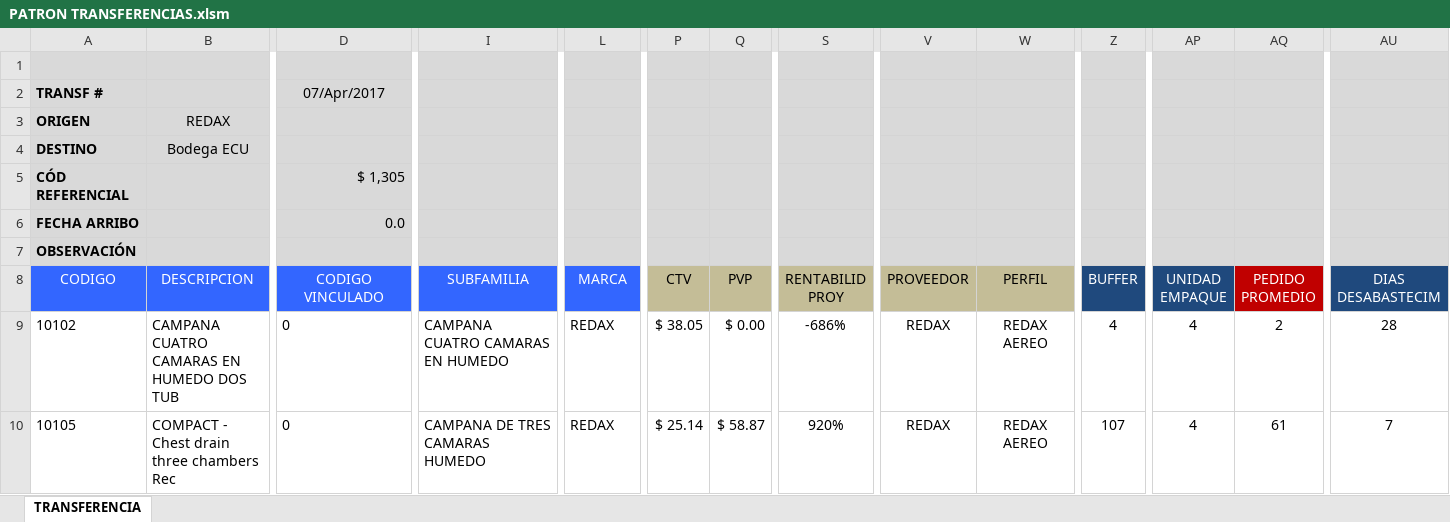
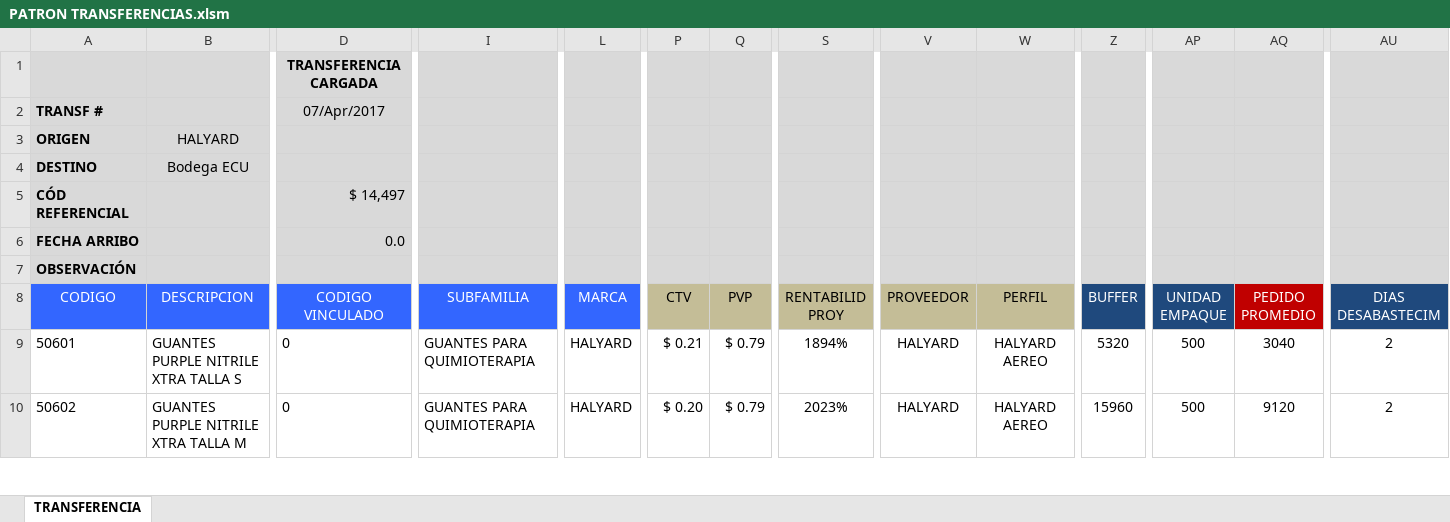
Before and after one commit to csemanate/ramcas, an Excel workbook: CONTROL DE BUFFERS/TRANSFERENCIAS/PATRON TRANSFERENCIAS.xlsm, sheet TRANSFERENCIA, drawn as a sheet; only a part is shown, gaps mark what is left out; values as stored, in another font and other column widths than the file's, no borders; charts and pictures and conditional formats and table styles not drawn; the diff covers the shown part only; the diff names each change by its address in the sheet, - before the commit and + after, or states it on an @@ line.

Commit message:
Terminadas Transferencias Nivel 3

```diff
--- a/CONTROL DE BUFFERS/TRANSFERENCIAS/PATRON TRANSFERENCIAS.xlsm (sheet TRANSFERENCIA)
+++ b/CONTROL DE BUFFERS/TRANSFERENCIAS/PATRON TRANSFERENCIAS.xlsm (sheet TRANSFERENCIA)
-D1 (CODIGO VINCULADO): (empty)
+D1 (CODIGO VINCULADO): TRANSFERENCIA CARGADA
-B3 (DESCRIPCION): REDAX
+B3 (DESCRIPCION): HALYARD
-D5 (CODIGO VINCULADO): $ 1,305
+D5 (CODIGO VINCULADO): $ 14,497
-A9 (CODIGO): 10102
+A9 (CODIGO): 50601
-B9 (DESCRIPCION): CAMPANA CUATRO CAMARAS EN HUMEDO DOS TUB
+B9 (DESCRIPCION): GUANTES PURPLE NITRILE XTRA TALLA S
-I9 (SUBFAMILIA): CAMPANA CUATRO CAMARAS EN HUMEDO
+I9 (SUBFAMILIA): GUANTES PARA QUIMIOTERAPIA
-L9:L10 (MARCA): REDAX
+L9:L10 (MARCA): HALYARD
-P9 (CTV): $ 38.05
+P9 (CTV): $ 0.21
-Q9 (PVP): $ 0.00
+Q9 (PVP): $ 0.79
-S9 (RENTABILID PROY): -686%
+S9 (RENTABILID PROY): 1894%
-V9:V10 (PROVEEDOR): REDAX
+V9:V10 (PROVEEDOR): HALYARD
-W9:W10 (PERFIL): REDAX AEREO
+W9:W10 (PERFIL): HALYARD AEREO
-Z9 (BUFFER): 4
+Z9 (BUFFER): 5320
-AP9:AP10 (UNIDAD EMPAQUE): 4
+AP9:AP10 (UNIDAD EMPAQUE): 500
-AQ9 (PEDIDO PROMEDIO): 2
+AQ9 (PEDIDO PROMEDIO): 3040
-AU9 (DIAS DESABASTECIM): 28
+AU9 (DIAS DESABASTECIM): 2
-A10 (CODIGO): 10105
+A10 (CODIGO): 50602
-B10 (DESCRIPCION): COMPACT - Chest drain three chambers Rec
+B10 (DESCRIPCION): GUANTES PURPLE NITRILE XTRA TALLA M
-I10 (SUBFAMILIA): CAMPANA DE TRES CAMARAS HUMEDO
+I10 (SUBFAMILIA): GUANTES PARA QUIMIOTERAPIA
-P10 (CTV): $ 25.14
+P10 (CTV): $ 0.20
-Q10 (PVP): $ 58.87
+Q10 (PVP): $ 0.79
-S10 (RENTABILID PROY): 920%
+S10 (RENTABILID PROY): 2023%
-Z10 (BUFFER): 107
+Z10 (BUFFER): 15960
-AQ10 (PEDIDO PROMEDIO): 61
+AQ10 (PEDIDO PROMEDIO): 9120
-AU10 (DIAS DESABASTECIM): 7
+AU10 (DIAS DESABASTECIM): 2
```
Also changed, not shown: 4 added rows and 107 edited cells elsewhere in this sheet, formulas that keep their value, hidden cells, charts or pictures, CONTROL DE BUFFERS/REPORTES/AUX TRANSFER.xlsm, CONTROL DE BUFFERS/REPORTES/CALCULO.xlsm, 12 other files.
